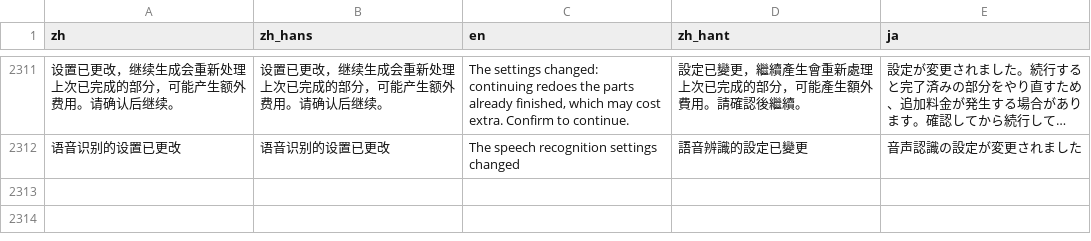
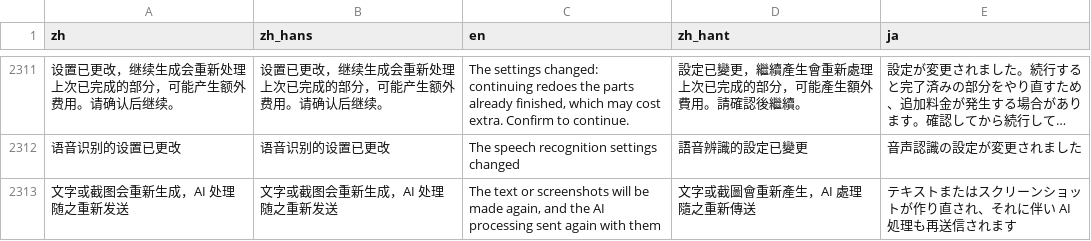
Before and after one commit to mizorewww/course2md, a TSV file: i18n/catalog.tsv, drawn as a sheet; only a part is shown, gaps mark what is left out; long unchanged cells end in …; the diff names each change by its address in the sheet, - before the commit and + after, or states it on an @@ line.

```diff
--- a/i18n/catalog.tsv
+++ b/i18n/catalog.tsv
+row 2313: 文字或截图会重新生成，AI 处理随之重新发送 | 文字或截图会重新生成，AI 处理随之重新发送 | The text or screenshots will be made again, and the AI processing sent again with them | 文字或截圖會重新產生，AI 處理隨之重新傳送 | テキストまたはスクリーンショットが作り直され、それに伴い AI 処理も再送信されます
```
Also changed, not shown: 2 other files.
